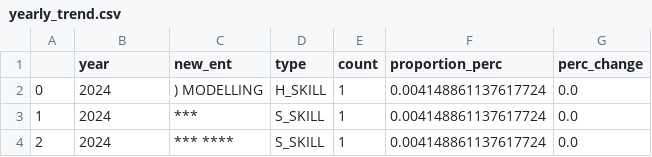
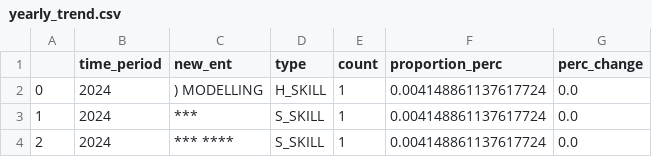
Before and after one commit to J1Walters/msc-project, a CSV file: trend_data/yearly_trend.csv, drawn as a sheet; only a part is shown.

```diff
--- a/trend_data/yearly_trend.csv
+++ b/trend_data/yearly_trend.csv
@@ -1,2 +1,2 @@
-,year,new_ent,type,count,proportion_perc,perc_change
+,time_period,new_ent,type,count,proportion_perc,perc_change
 0,2024,) MODELLING,H_SKILL,1,0.004148861137617724,0.0
```
Also changed, not shown: trend_data/monthly_trend.csv, trend_data/weekly_trend.csv.
